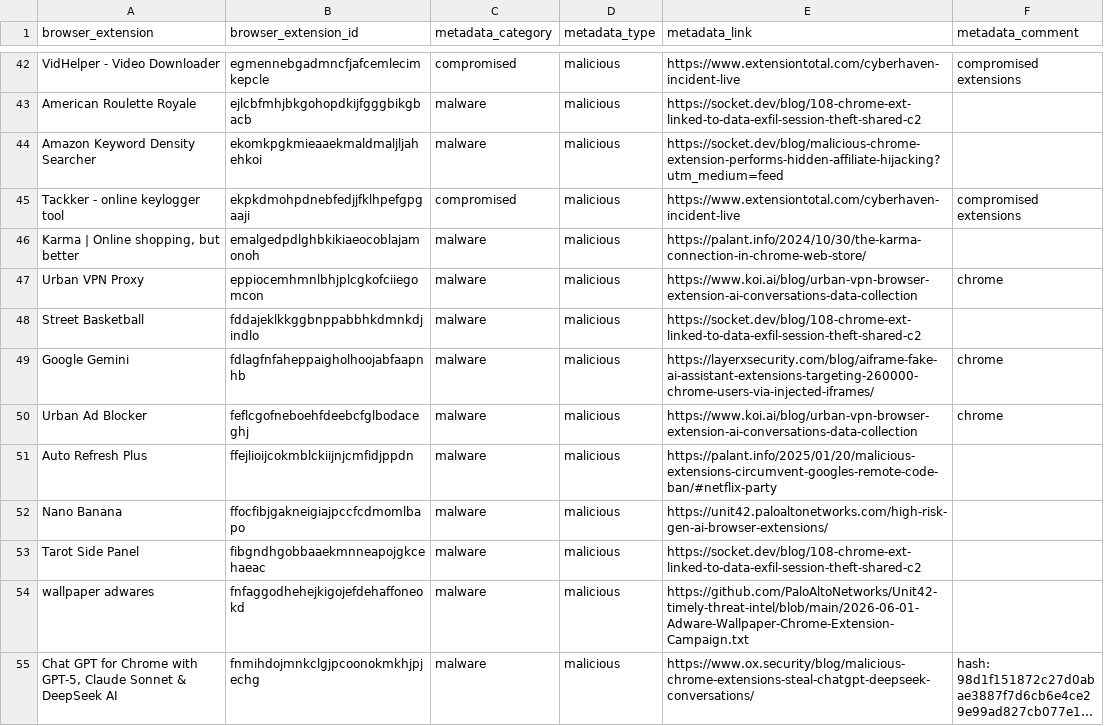
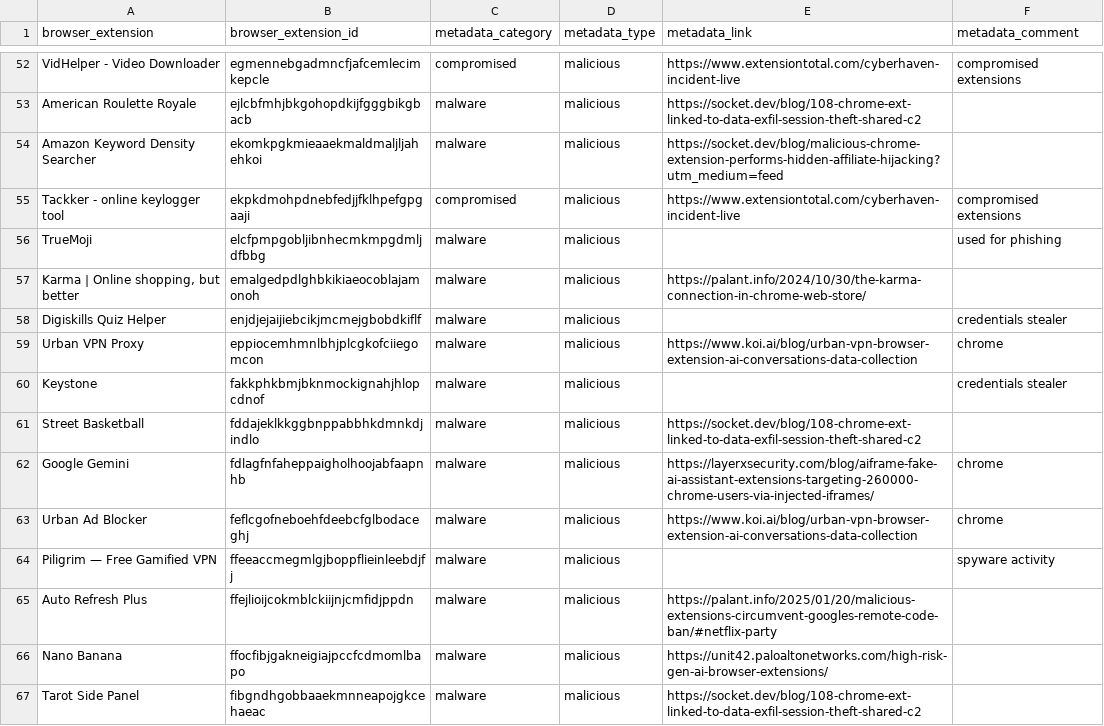
Before and after one commit to NCITSSEC/malicious_browser_extensions_list, a CSV file: malicious_browser_extensions_list.csv, drawn as a sheet; only a part is shown, gaps mark what is left out; the shorter side is filled out with more unchanged rows; long unchanged cells end in …; the diff covers the shown part only; the diff names each change by its address in the sheet, - before the commit and + after, or states it on an @@ line.

```diff
--- a/malicious_browser_extensions_list.csv
+++ b/malicious_browser_extensions_list.csv
+row 56: TrueMoji | elcfpmpgobljibnhecmkmpgdmljdfbbg | malware | malicious |  | used for phishing
+row 58: Digiskills Quiz Helper | enjdjejaijiebcikjmcmejgbobdkiflf | malware | malicious |  | credentials stealer
+row 60: Keystone | fakkphkbmjbknmockignahjhlopcdnof | malware | malicious |  | credentials stealer
+row 64: Piligrim — Free Gamified VPN | ffeeaccmegmlgjboppflieinleebdjfj | malware | malicious |  | spyware activity
```
Also changed, not shown: 33 added rows elsewhere in this file.
